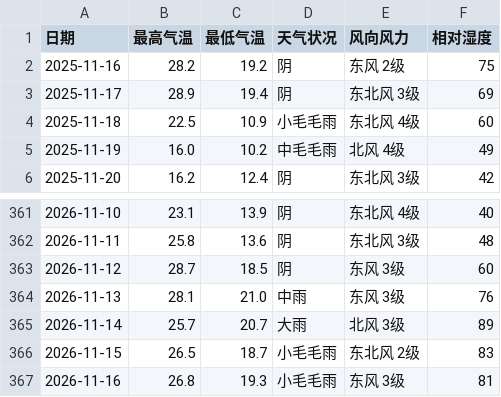
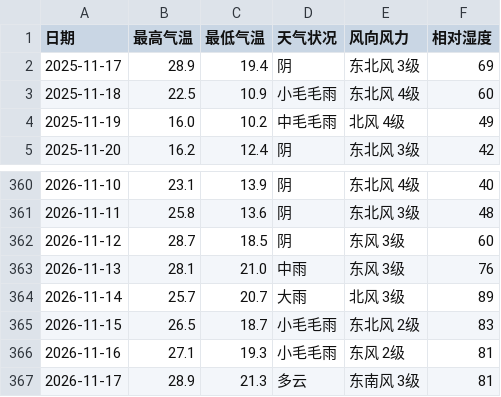
Before and after one commit to simida681/shenzhen-weather, a CSV file: data/shenzhen_weather.csv, drawn as a sheet; only a part is shown, gaps mark what is left out.

```diff
--- a/data/shenzhen_weather.csv
+++ b/data/shenzhen_weather.csv
@@ -1,3 +1,2 @@
 日期,最高气温,最低气温,天气状况,风向风力,相对湿度
-2025-11-16,28.2,19.2,阴,东风 2级,75
 2025-11-17,28.9,19.4,阴,东北风 3级,69
@@ -366,2 +365,3 @@
 2026-11-15,26.5,18.7,小毛毛雨,东北风 2级,83
-2026-11-16,26.8,19.3,小毛毛雨,东风 3级,81
+2026-11-16,27.1,19.3,小毛毛雨,东风 2级,81
+2026-11-17,28.9,21.3,多云,东南风 3级,81
```
Also changed, not shown: 5 other files.
